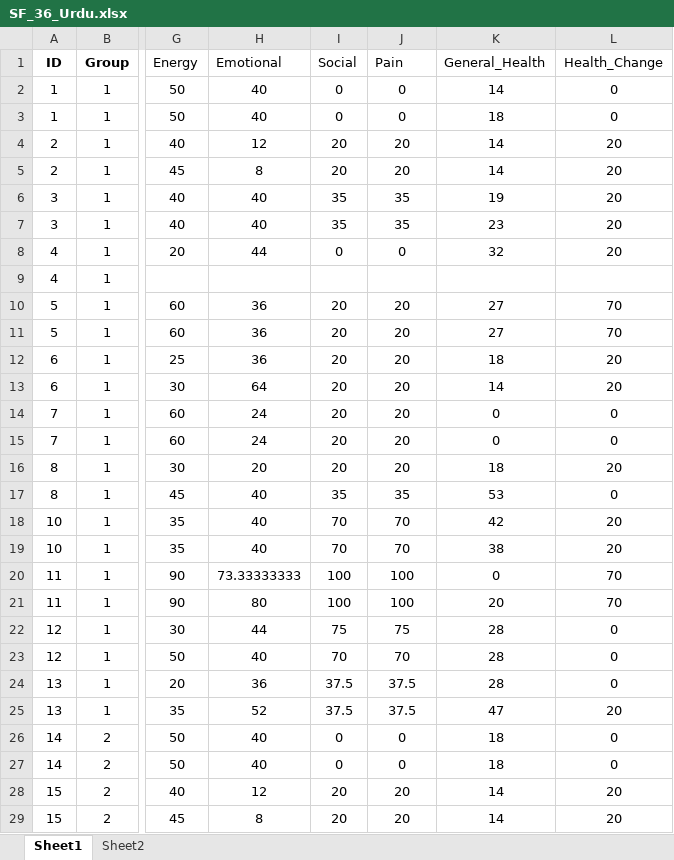
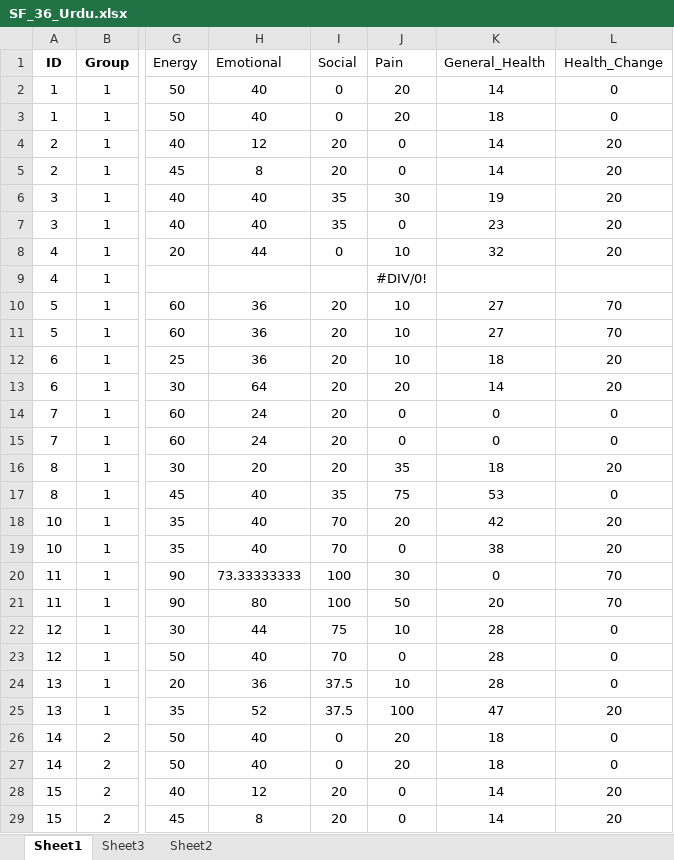
Before and after one commit to dralicecade/SCI, an Excel workbook: SF_36_Urdu.xlsx, sheet Sheet1, drawn as a sheet; only a part is shown, gaps mark what is left out; values as stored, in another font and other column widths than the file's, no borders; the diff covers the shown part only; the diff names each change by its address in the sheet, - before the commit and + after, or states it on an @@ line.

```diff
--- a/SF_36_Urdu.xlsx (sheet Sheet1)
+++ b/SF_36_Urdu.xlsx (sheet Sheet1)
+sheet tab: Sheet3
-J2:J3: 0
+J2:J3: 20
-J4:J5: 20
+J4:J5: 0
-J6: 35
+J6: 30
-J7: 35
+J7: 0
-J8: 0
+J8: 10
-J9: (empty)
+J9: #DIV/0!
-J10:J12: 20
+J10:J12: 10
-J14:J15: 20
+J14:J15: 0
-J16: 20
+J16: 35
-J17: 35
+J17: 75
-J18: 70
+J18: 20
-J19: 70
+J19: 0
-J20: 100
+J20: 30
-J21: 100
+J21: 50
-J22: 75
+J22: 10
-J23: 70
+J23: 0
-J24: 37.5
+J24: 10
-J25: 37.5
+J25: 100
-J26:J27: 0
+J26:J27: 20
-J28:J29: 20
+J28:J29: 0
```
Also changed, not shown: 10 removed rows and 15 edited cells elsewhere in this sheet, formulas that keep their value, ASIA.xlsx, FIM_FAM.xlsx, 13 other files.
